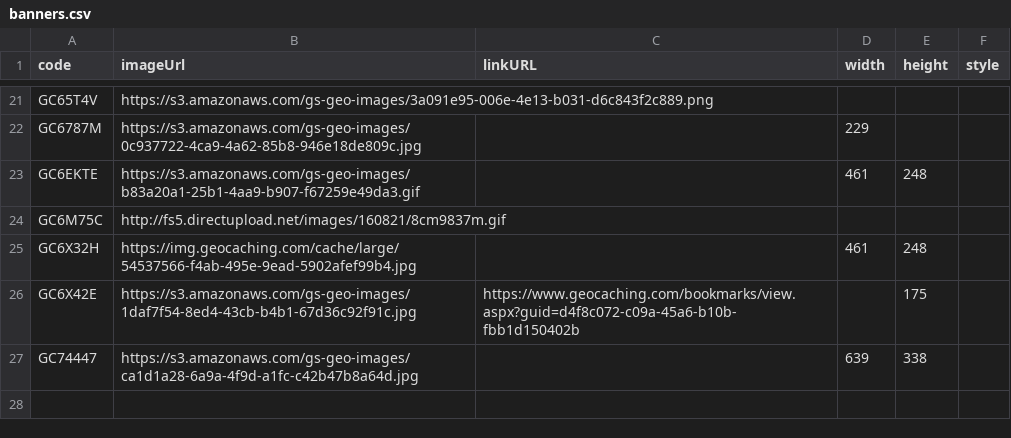
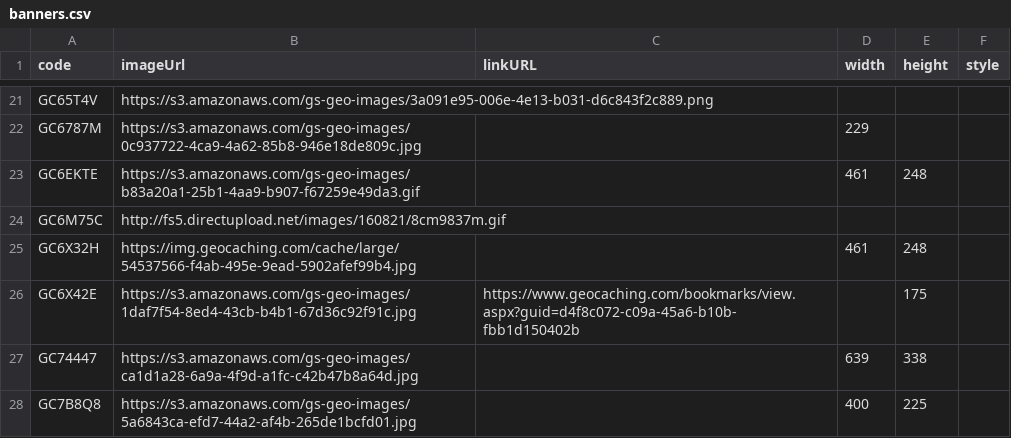
Before and after one commit to CachingFoX/gsak-banner, a CSV file: banners.csv, drawn as a sheet; only a part is shown, gaps mark what is left out.

Commit message:
add banner for GC7B8Q8 (Virtual Reward I=1:94)

```diff
--- a/banners.csv
+++ b/banners.csv
@@ -27 +27,2 @@ GC6X42E,https://s3.amazonaws.com/gs-geo-images/1daf7f54-8ed4-43cb-b4b1-67d36c92f
 GC74447,https://s3.amazonaws.com/gs-geo-images/ca1d1a28-6a9a-4f9d-a1fc-c42b47b8a64d.jpg,,639,338,
+GC7B8Q8,https://s3.amazonaws.com/gs-geo-images/5a6843ca-efd7-44a2-af4b-265de1bcfd01.jpg,,400,225,
```
